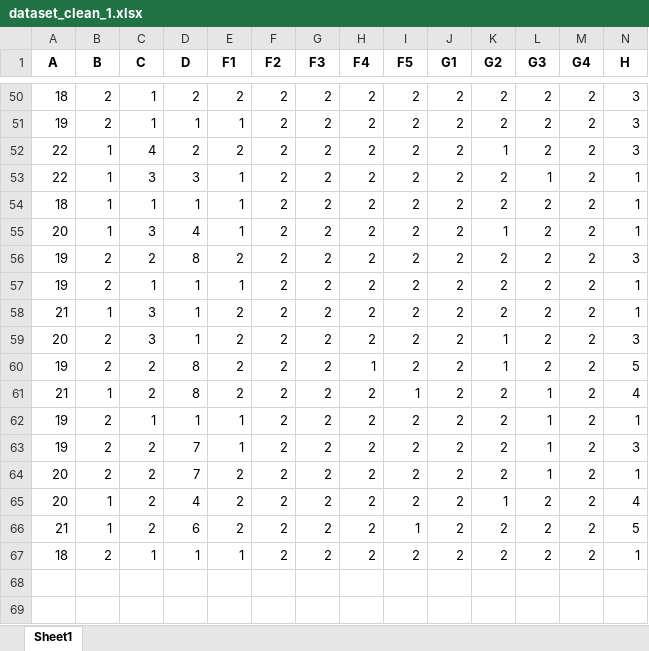
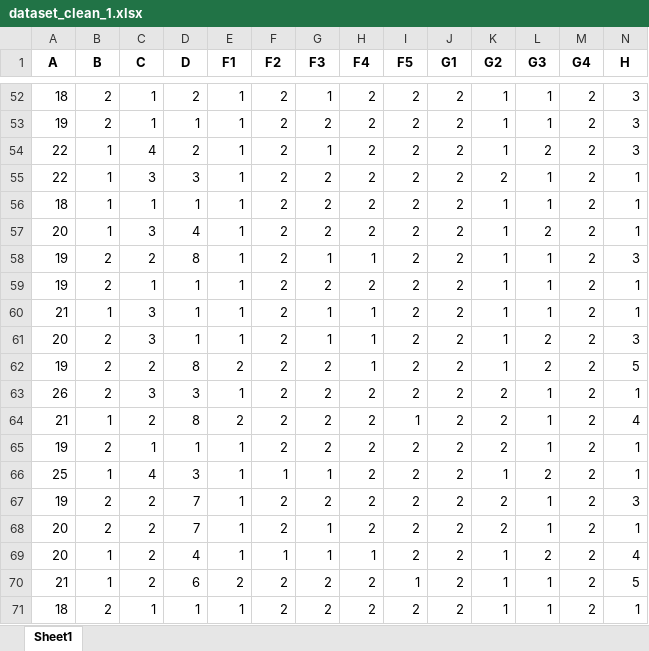
Before and after one commit to thehunckerma/Projet_R, an Excel workbook: data/dataset_clean_1.xlsx, sheet Sheet1, drawn as a sheet; only a part is shown, gaps mark what is left out; values as stored, in another font and other column widths than the file's, no borders; addresses are those after the commit; rows hold the shown columns only; the diff covers the shown part only; the diff names each change by its address in the sheet, - before the commit and + after, or states it on an @@ line.

```diff
--- a/data/dataset_clean_1.xlsx (sheet Sheet1)
+++ b/data/dataset_clean_1.xlsx (sheet Sheet1)
-E52 (F1): 2
+E52 (F1): 1
-G52 (F3): 2
+G52 (F3): 1
-K52:K53 (G2): 2
+K52:K53 (G2): 1
-L52:L53 (G3): 2
+L52:L53 (G3): 1
-E54 (F1): 2
+E54 (F1): 1
-G54 (F3): 2
+G54 (F3): 1
-K56 (G2): 2
+K56 (G2): 1
-L56 (G3): 2
+L56 (G3): 1
-E58 (F1): 2
+E58 (F1): 1
-G58 (F3): 2
+G58 (F3): 1
-H58 (F4): 2
+H58 (F4): 1
-K58:K60 (G2): 2
+K58:K60 (G2): 1
-L58:L60 (G3): 2
+L58:L60 (G3): 1
-E60:E61 (F1): 2
+E60:E61 (F1): 1
-G60:G61 (F3): 2
+G60:G61 (F3): 1
-H60:H61 (F4): 2
+H60:H61 (F4): 1
+row 63: 26 | 2 | 3 | 3 | 1 | 2 | 2 | 2 | 2 | 2 | 2 | 1 | 2 | 1
+row 66: 25 | 1 | 4 | 3 | 1 | 1 | 1 | 2 | 2 | 2 | 1 | 2 | 2 | 1
-E68:E69 (F1): 2
+E68:E69 (F1): 1
-G68:G69 (F3): 2
+G68:G69 (F3): 1
-F69 (F2): 2
+F69 (F2): 1
-H69 (F4): 2
+H69 (F4): 1
-K70:K71 (G2): 2
+K70:K71 (G2): 1
-L70:L71 (G3): 2
+L70:L71 (G3): 1
```
Also changed, not shown: 2 added rows and 151 edited cells elsewhere in this sheet.
